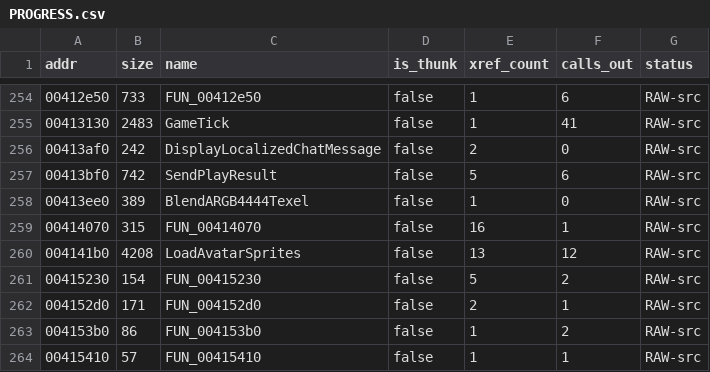
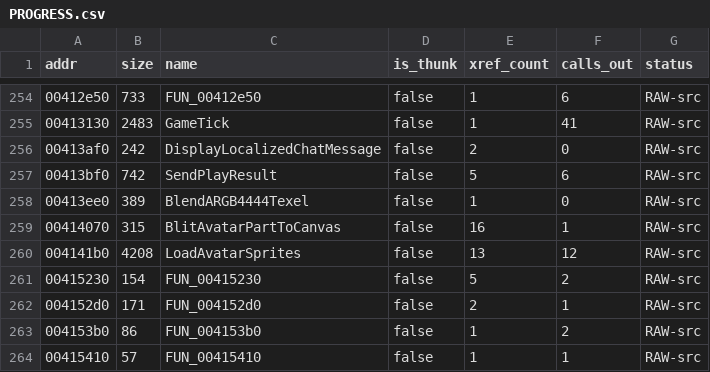
Before and after one commit to colemancda/GunBound-Decomp, a CSV file: PROGRESS.csv, drawn as a sheet; only a part is shown, gaps mark what is left out.

Commit message:
Name FUN_00414070 BlitAvatarPartToCanvas.
LoadAvatarSprites and ComposeAvatarSprites call it four times in a row for every composed avatar, once per part key 0x186a0 through 0x186a3 (flag, body, glasses, head), always passing the same 128x128 16bpp avatarCanvas buffer. It resolves the sprite set and frame for the key and blends each frame pixel into the canvas through BlendARGB4444Texel. The file moves to src/rendering next to its callers.

```diff
--- a/PROGRESS.csv
+++ b/PROGRESS.csv
@@ -258,3 +258,3 @@ addr,size,name,is_thunk,xref_count,calls_out,status
 00413ee0,389,BlendARGB4444Texel,false,1,0,RAW-src
-00414070,315,FUN_00414070,false,16,1,RAW-src
+00414070,315,BlitAvatarPartToCanvas,false,16,1,RAW-src
 004141b0,4208,LoadAvatarSprites,false,13,12,RAW-src
```
Also changed, not shown: 4 other files.
